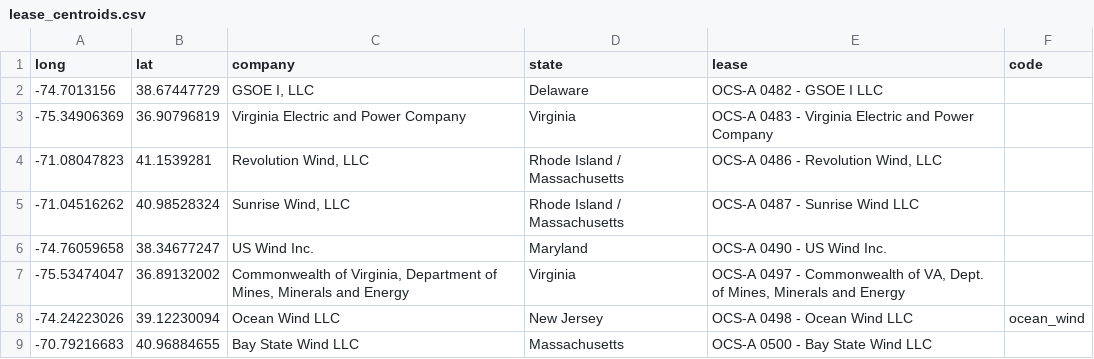
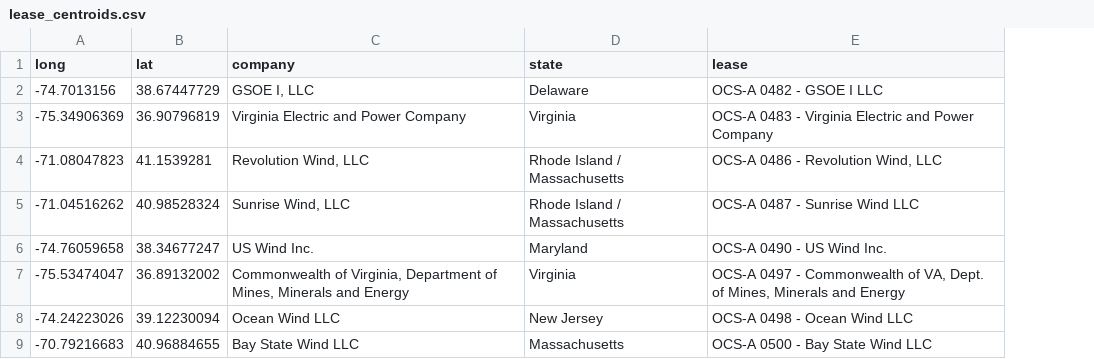
Before and after one commit to rucool/wind-science, a CSV file: capacity_factor_analysis/files/lease_centroids.csv, drawn as a sheet; only a part is shown; the diff names each change by its address in the sheet, - before the commit and + after, or states it on an @@ line.

Commit message:
Update lease_centroids.csv
-remove code

```diff
--- a/capacity_factor_analysis/files/lease_centroids.csv
+++ b/capacity_factor_analysis/files/lease_centroids.csv
-column F (code), row 8: ocean_wind
```
